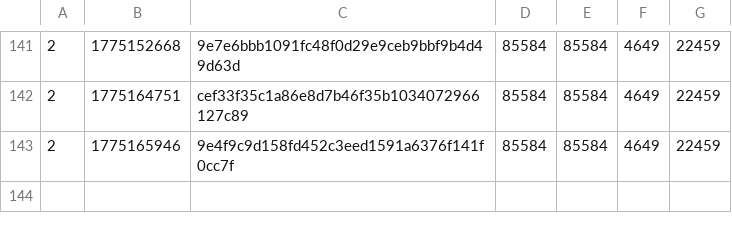
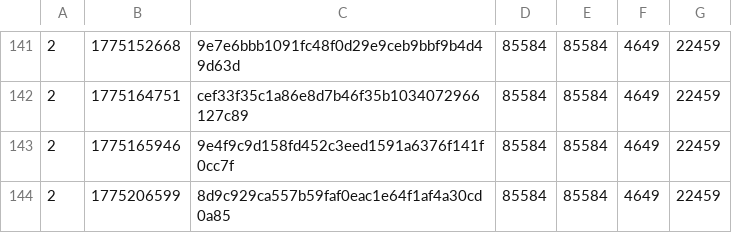
Before and after one commit to SAT-R/sa2, a CSV file: reports/progress-collect_rings-matching.csv, drawn as a sheet; only a part is shown, gaps mark what is left out.

```diff
--- a/reports/progress-collect_rings-matching.csv
+++ b/reports/progress-collect_rings-matching.csv
@@ -143 +143,2 @@
 2,1775165946,9e4f9c9d158fd452c3eed1591a6376f141f0cc7f,85584,85584,4649,22459
+2,1775206599,8d9c929ca557b59faf0eac1e64f1af4a30cd0a85,85584,85584,4649,22459
```
Also changed, not shown: reports/progress-collect_rings-nonmatching.csv, reports/progress-mb_chao_garden-matching.csv, 10 other files.
